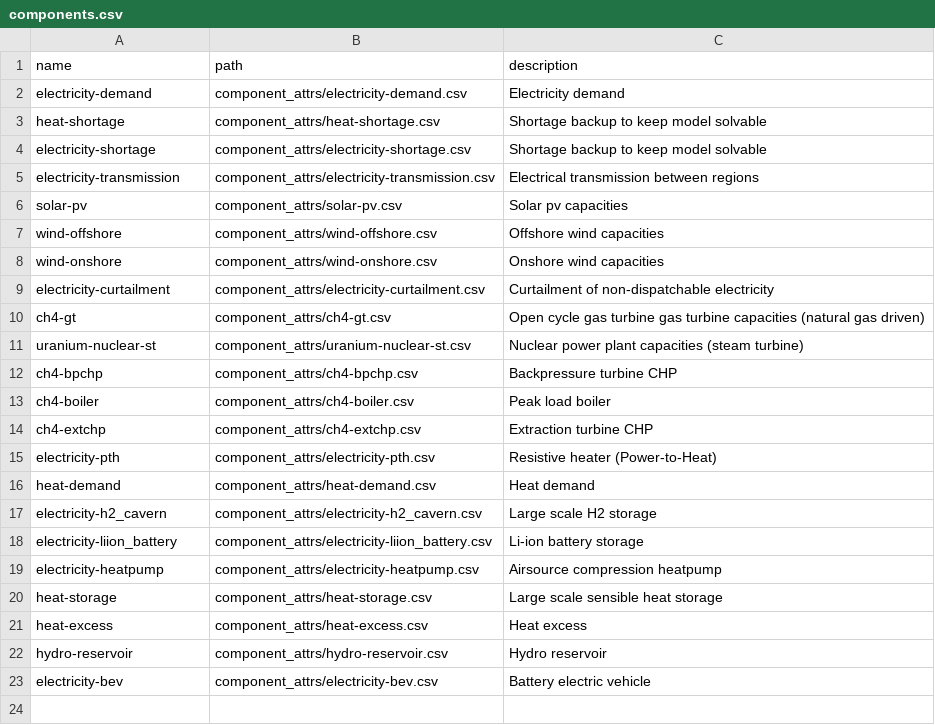
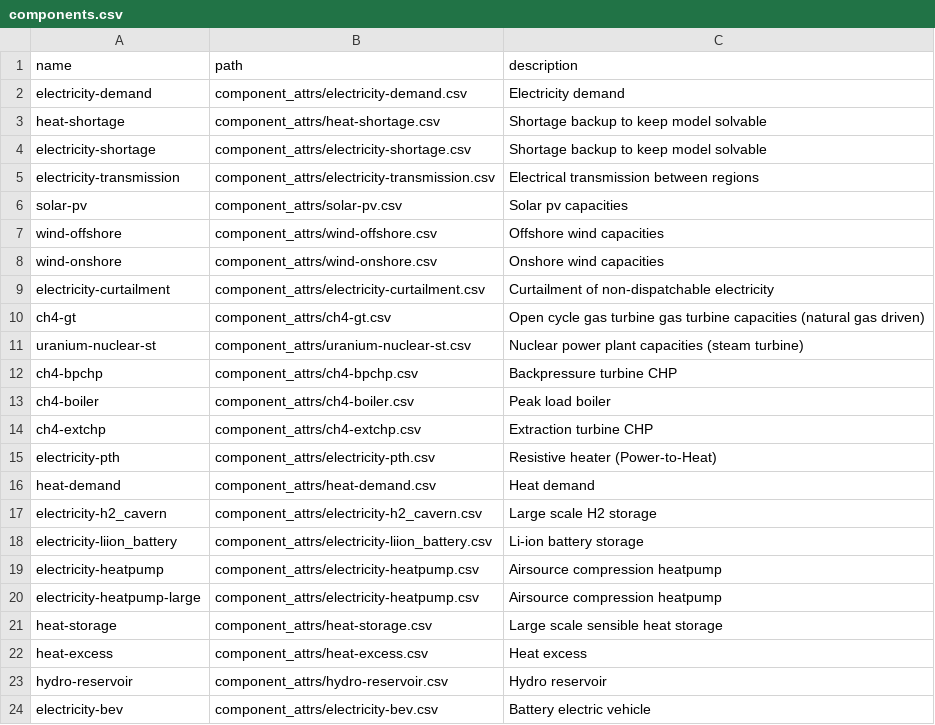
Before and after one commit to modex-flexmex/oemof-flexmex, a CSV file: oemoflex/model_structure/components.csv, drawn as a sheet.

Commit message:
Use large heatpump in usecase 4e

```diff
--- a/oemoflex/model_structure/components.csv
+++ b/oemoflex/model_structure/components.csv
@@ -19,2 +19,3 @@ electricity-liion_battery,component_attrs/electricity-liion_battery.csv,Li-ion b
 electricity-heatpump,component_attrs/electricity-heatpump.csv,Airsource compression heatpump
+electricity-heatpump-large,component_attrs/electricity-heatpump.csv,Airsource compression heatpump
 heat-storage,component_attrs/heat-storage.csv,Large scale sensible heat storage
```
Also changed, not shown: experiment_1/004_results_data_template/mapping.csv, 5 other files.
